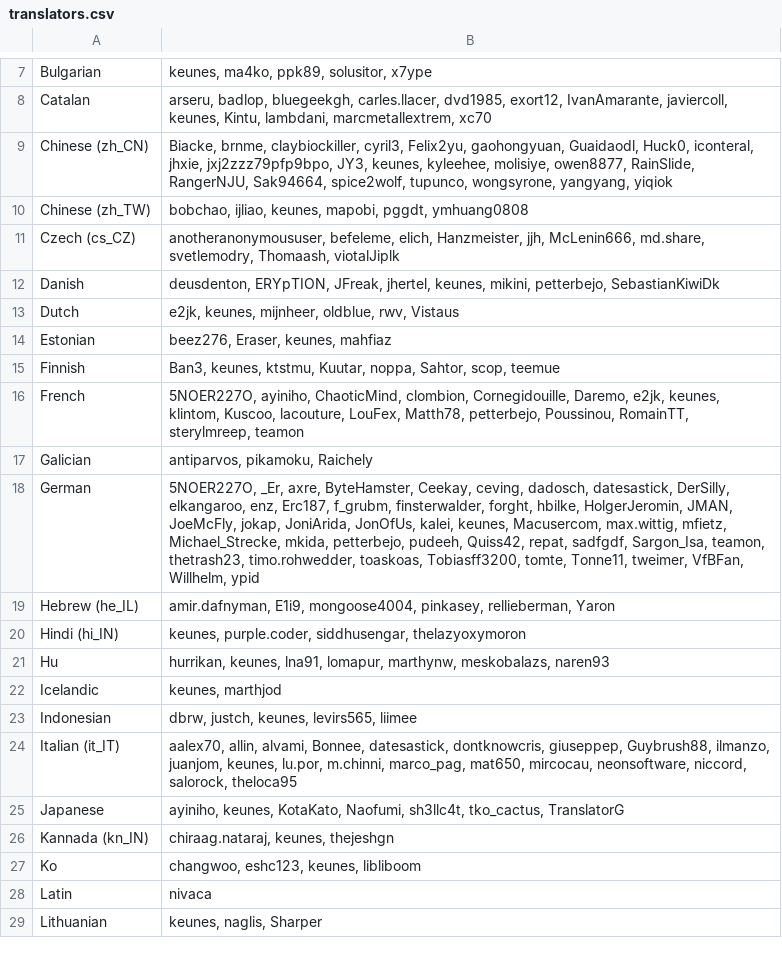
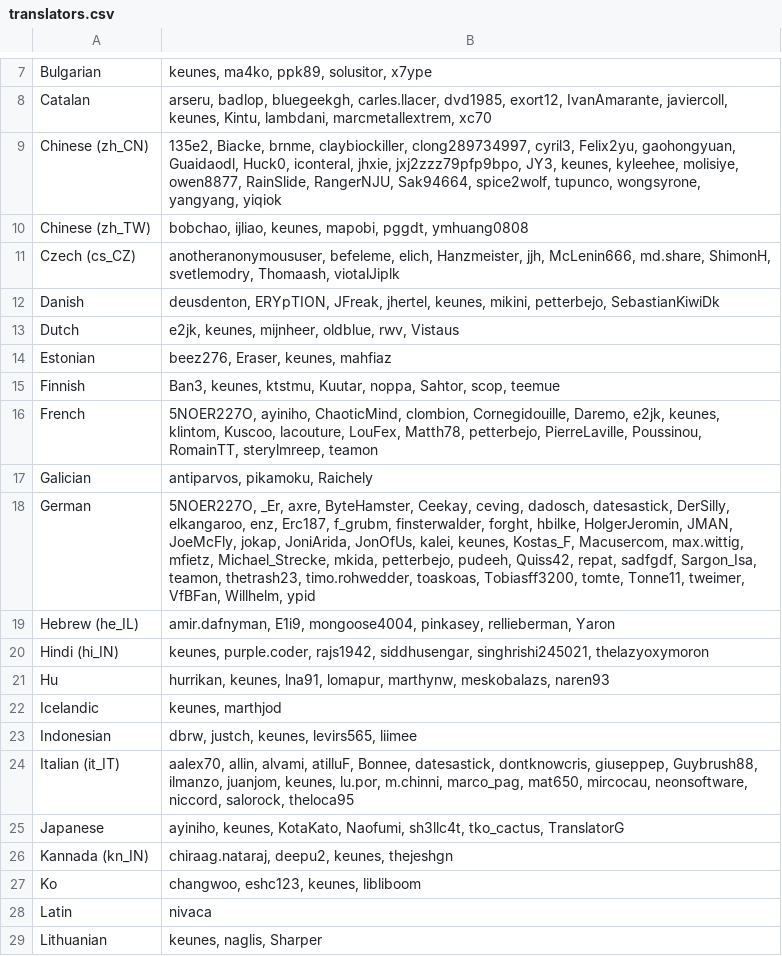
Before and after one commit to kairosmeer/AntennaPod, a CSV file: app/src/main/assets/translators.csv, drawn as a sheet; only a part is shown, gaps mark what is left out; the diff covers the shown part only.

```diff
--- a/app/src/main/assets/translators.csv
+++ b/app/src/main/assets/translators.csv
@@ -8,5 +8,5 @@ Bulgarian;keunes, ma4ko, ppk89, solusitor, x7ype
 Catalan;arseru, badlop, bluegeekgh, carles.llacer, dvd1985, exort12, IvanAmarante, javiercoll, keunes, Kintu, lambdani, marcmetallextrem, xc70
-Chinese (zh_CN);Biacke, brnme, claybiockiller, cyril3, Felix2yu, gaohongyuan, Guaidaodl, Huck0, iconteral, jhxie, jxj2zzz79pfp9bpo, JY3, keunes, kyleehee, molisiye, owen8877, RainSlide, RangerNJU, Sak94664, spice2wolf, tupunco, wongsyrone, yangyang, yiqiok
+Chinese (zh_CN);135e2, Biacke, brnme, claybiockiller, clong289734997, cyril3, Felix2yu, gaohongyuan, Guaidaodl, Huck0, iconteral, jhxie, jxj2zzz79pfp9bpo, JY3, keunes, kyleehee, molisiye, owen8877, RainSlide, RangerNJU, Sak94664, spice2wolf, tupunco, wongsyrone, yangyang, yiqiok
 Chinese (zh_TW);bobchao, ijliao, keunes, mapobi, pggdt, ymhuang0808
-Czech (cs_CZ);anotheranonymoususer, befeleme, elich, Hanzmeister, jjh, McLenin666, md.share, svetlemodry, Thomaash, viotalJiplk
+Czech (cs_CZ);anotheranonymoususer, befeleme, elich, Hanzmeister, jjh, McLenin666, md.share, ShimonH, svetlemodry, Thomaash, viotalJiplk
 Danish;deusdenton, ERYpTION, JFreak, jhertel, keunes, mikini, petterbejo, SebastianKiwiDk
@@ -15,7 +15,7 @@ Estonian;beez276, Eraser, keunes, mahfiaz
 Finnish;Ban3, keunes, ktstmu, Kuutar, noppa, Sahtor, scop, teemue
-French;5NOER227O, ayiniho, ChaoticMind, clombion, Cornegidouille, Daremo, e2jk, keunes, klintom, Kuscoo, lacouture, LouFex, Matth78, petterbejo, Poussinou, RomainTT, sterylmreep, teamon
+French;5NOER227O, ayiniho, ChaoticMind, clombion, Cornegidouille, Daremo, e2jk, keunes, klintom, Kuscoo, lacouture, LouFex, Matth78, petterbejo, PierreLaville, Poussinou, RomainTT, sterylmreep, teamon
 Galician;antiparvos, pikamoku, Raichely
-German;5NOER227O, _Er, axre, ByteHamster, Ceekay, ceving, dadosch, datesastick, DerSilly, elkangaroo, enz, Erc187, f_grubm, finsterwalder, forght, hbilke, HolgerJeromin, JMAN, JoeMcFly, jokap, JoniArida, JonOfUs, kalei, keunes, Macusercom, max.wittig, mfietz, Michael_Strecke, mkida, petterbejo, pudeeh, Quiss42, repat, sadfgdf, Sargon_Isa, teamon, thetrash23, timo.rohwedder, toaskoas, Tobiasff3200, tomte, Tonne11, tweimer, VfBFan, Willhelm, ypid
+German;5NOER227O, _Er, axre, ByteHamster, Ceekay, ceving, dadosch, datesastick, DerSilly, elkangaroo, enz, Erc187, f_grubm, finsterwalder, forght, hbilke, HolgerJeromin, JMAN, JoeMcFly, jokap, JoniArida, JonOfUs, kalei, keunes, Kostas_F, Macusercom, max.wittig, mfietz, Michael_Strecke, mkida, petterbejo, pudeeh, Quiss42, repat, sadfgdf, Sargon_Isa, teamon, thetrash23, timo.rohwedder, toaskoas, Tobiasff3200, tomte, Tonne11, tweimer, VfBFan, Willhelm, ypid
 Hebrew (he_IL);amir.dafnyman, E1i9, mongoose4004, pinkasey, rellieberman, Yaron
-Hindi (hi_IN);keunes, purple.coder, siddhusengar, thelazyoxymoron
+Hindi (hi_IN);keunes, purple.coder, rajs1942, siddhusengar, singhrishi245021, thelazyoxymoron
 Hu;hurrikan, keunes, lna91, lomapur, marthynw, meskobalazs, naren93
@@ -23,5 +23,5 @@ Icelandic;keunes, marthjod
 Indonesian;dbrw, justch, keunes, levirs565, liimee
-Italian (it_IT);aalex70, allin, alvami, Bonnee, datesastick, dontknowcris, giuseppep, Guybrush88, ilmanzo, juanjom, keunes, lu.por, m.chinni, marco_pag, mat650, mircocau, neonsoftware, niccord, salorock, theloca95
+Italian (it_IT);aalex70, allin, alvami, atilluF, Bonnee, datesastick, dontknowcris, giuseppep, Guybrush88, ilmanzo, juanjom, keunes, lu.por, m.chinni, marco_pag, mat650, mircocau, neonsoftware, niccord, salorock, theloca95
 Japanese;ayiniho, keunes, KotaKato, Naofumi, sh3llc4t, tko_cactus, TranslatorG
-Kannada (kn_IN);chiraag.nataraj, keunes, thejeshgn
+Kannada (kn_IN);chiraag.nataraj, deepu2, keunes, thejeshgn
 Ko;changwoo, eshc123, keunes, libliboom
```
Also changed, not shown: 11 edited cells elsewhere in this file, app/src/main/assets/developers.csv, 3 other files.
